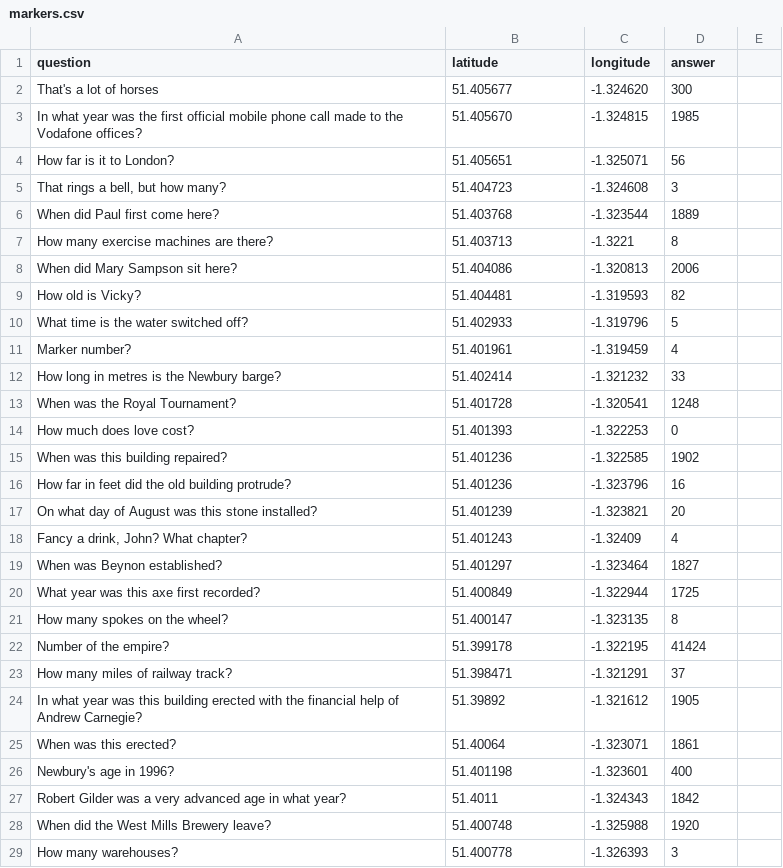
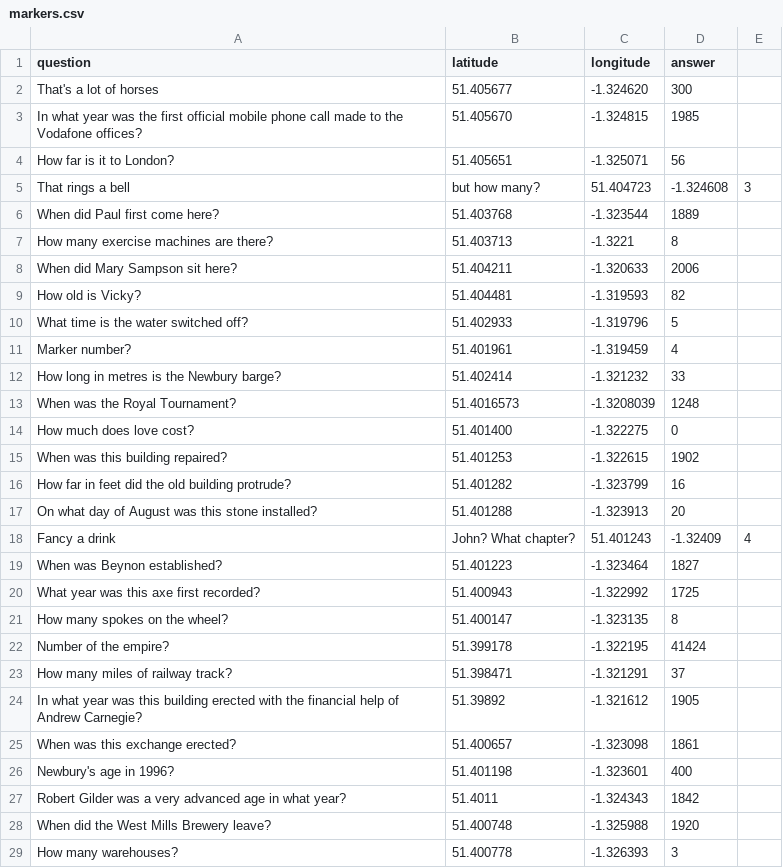
Before and after one commit to Shilldon/scavengerhunt, a CSV file: assets/data/markers.csv, drawn as a sheet; only a part is shown; the diff covers the shown part only.

```diff
--- a/assets/data/markers.csv
+++ b/assets/data/markers.csv
@@ -4,6 +4,6 @@ In what year was the first official mobile phone call made to the Vodafone offic
 How far is it to London?,51.405651,-1.325071,56
-"That rings a bell, but how many?",51.404723,-1.324608,3
+That rings a bell, but how many?,51.404723,-1.324608,3
 When did Paul first come here?,51.403768,-1.323544,1889
 How many exercise machines are there?,51.403713,-1.3221,8
-When did Mary Sampson sit here?,51.404086,-1.320813,2006
+When did Mary Sampson sit here?,51.404211,-1.320633,2006
 How old is Vicky?,51.404481,-1.319593,82
@@ -12,10 +12,10 @@ Marker number?,51.401961,-1.319459,4
 How long in metres is the Newbury barge?,51.402414,-1.321232,33
-When was the Royal Tournament?,51.401728,-1.320541,1248
-How much does love cost?,51.401393,-1.322253,0
-When was this building repaired?,51.401236,-1.322585,1902
-How far in feet did the old building protrude?,51.401236,-1.323796,16
-On what day of August was this stone installed?,51.401239,-1.323821,20
-"Fancy a drink, John? What chapter?",51.401243,-1.32409,4
-When was Beynon established?,51.401297,-1.323464,1827
-What year was this axe first recorded?,51.400849,-1.322944,1725
+When was the Royal Tournament?,51.4016573,-1.3208039,1248
+How much does love cost?,51.401400,-1.322275,0
+When was this building repaired?,51.401253,-1.322615,1902
+How far in feet did the old building protrude?,51.401282,-1.323799,16
+On what day of August was this stone installed?,51.401288,-1.323913,20
+Fancy a drink, John? What chapter?,51.401243,-1.32409,4
+When was Beynon established?,51.401223,-1.323464,1827
+What year was this axe first recorded?,51.400943,-1.322992,1725
 How many spokes on the wheel?,51.400147,-1.323135,8
@@ -24,3 +24,3 @@ How many miles of railway track?,51.398471,-1.321291,37
 In what year was this building erected with the financial help of Andrew Carnegie?,51.39892,-1.321612,1905
-When was this erected?,51.40064,-1.323071,1861
+When was this exchange erected?,51.400657,-1.323098,1861
 Newbury's age in 1996?,51.401198,-1.323601,400
```
Also changed, not shown: 1 removed row and 2 edited cells elsewhere in this file, 3 other files.
